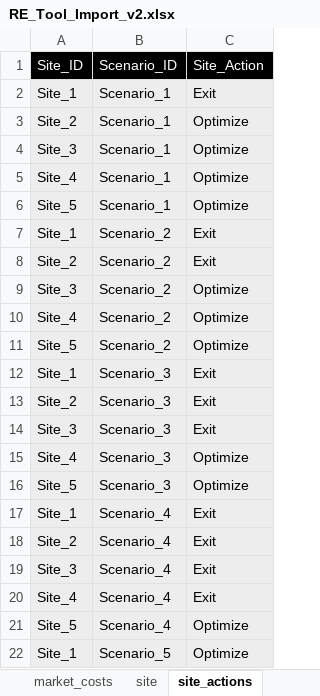
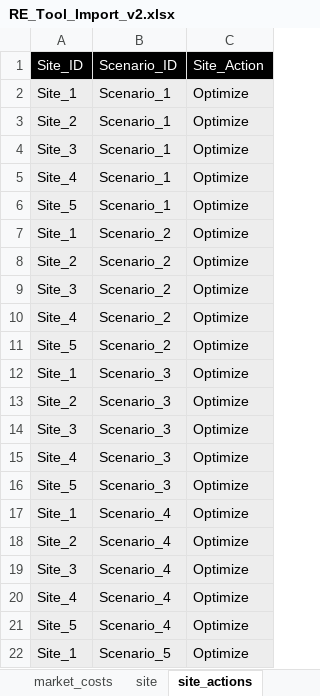
Before and after one commit to nbaronti/Real-Estate-Portfolio-Tool, an Excel workbook: RE_Tool_Import_v2.xlsx, sheet site_actions, drawn as a sheet; only a part is shown; values as stored, in another font and other column widths than the file's, no borders; the diff names each change by its address in the sheet, - before the commit and + after, or states it on an @@ line.

```diff
--- a/RE_Tool_Import_v2.xlsx (sheet site_actions)
+++ b/RE_Tool_Import_v2.xlsx (sheet site_actions)
-C2: Exit
+C2: Optimize
-C7:C8: Exit
+C7:C8: Optimize
-C12:C14: Exit
+C12:C14: Optimize
-C17:C20: Exit
+C17:C20: Optimize
```
Also changed, not shown: 31 other files.
